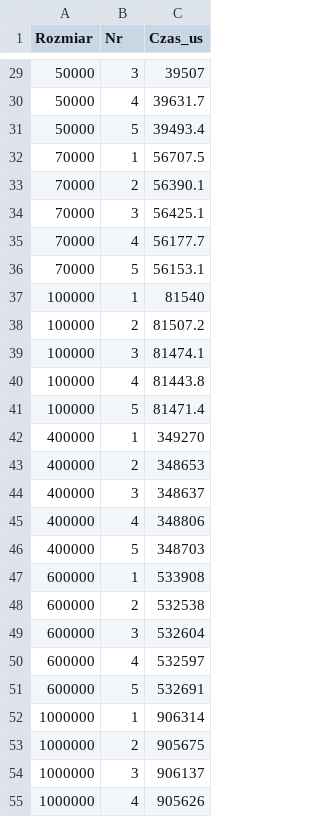
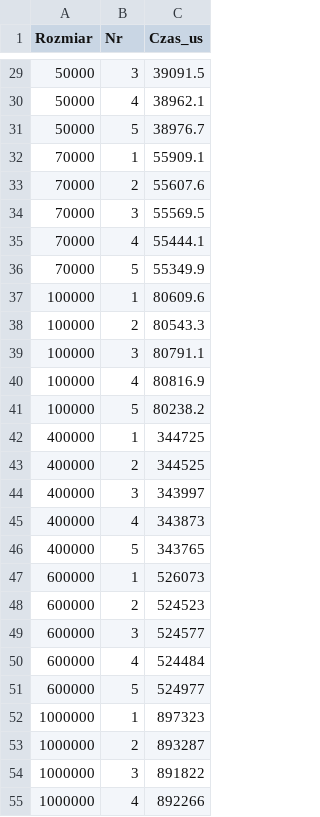
Before and after one commit to marcinochman1993/ADT-stack-queue, a CSV file: prj/output/mergeSortBench.csv, drawn as a sheet; only a part is shown, gaps mark what is left out; the diff covers the shown part only.

```diff
--- a/prj/output/mergeSortBench.csv
+++ b/prj/output/mergeSortBench.csv
@@ -29,27 +29,27 @@ Rozmiar,Nr,Czas_us
-50000,3,39507
-50000,4,39631.7
-50000,5,39493.4
-70000,1,56707.5
-70000,2,56390.1
-70000,3,56425.1
-70000,4,56177.7
-70000,5,56153.1
-100000,1,81540
-100000,2,81507.2
-100000,3,81474.1
-100000,4,81443.8
-100000,5,81471.4
-400000,1,349270
-400000,2,348653
-400000,3,348637
-400000,4,348806
-400000,5,348703
-600000,1,533908
-600000,2,532538
-600000,3,532604
-600000,4,532597
-600000,5,532691
-1000000,1,906314
-1000000,2,905675
-1000000,3,906137
-1000000,4,905626
+50000,3,39091.5
+50000,4,38962.1
+50000,5,38976.7
+70000,1,55909.1
+70000,2,55607.6
+70000,3,55569.5
+70000,4,55444.1
+70000,5,55349.9
+100000,1,80609.6
+100000,2,80543.3
+100000,3,80791.1
+100000,4,80816.9
+100000,5,80238.2
+400000,1,344725
+400000,2,344525
+400000,3,343997
+400000,4,343873
+400000,5,343765
+600000,1,526073
+600000,2,524523
+600000,3,524577
+600000,4,524484
+600000,5,524977
+1000000,1,897323
+1000000,2,893287
+1000000,3,891822
+1000000,4,892266
```
Also changed, not shown: 28 edited cells elsewhere in this file, prj/output/heapSortBench.csv, prj/output/quickSortBench.csv, 18 other files.
